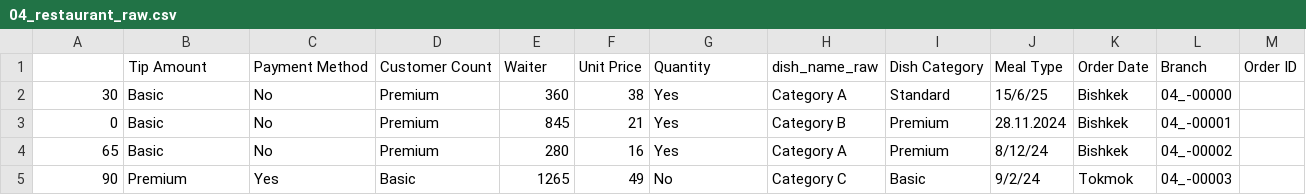
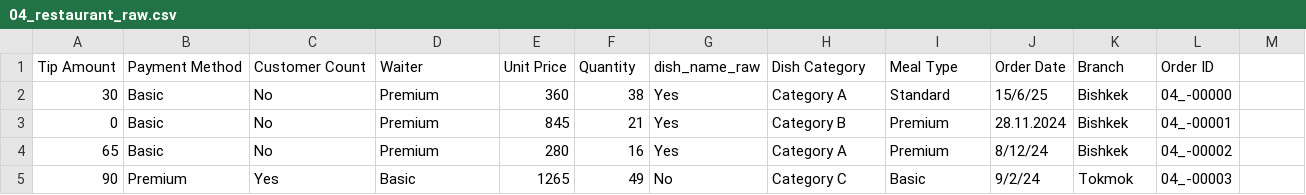
Before and after one commit to data-analysis-course/data-analysis, a CSV file: midterm_numpy_pandas/datasets/04_restaurant_raw.csv, drawn as a sheet; only a part is shown.

Commit message:
Change

```diff
--- a/midterm_numpy_pandas/datasets/04_restaurant_raw.csv
+++ b/midterm_numpy_pandas/datasets/04_restaurant_raw.csv
@@ -1,2 +1,2 @@
-,Tip Amount,Payment Method,Customer Count,Waiter,Unit Price,Quantity,dish_name_raw,Dish Category,Meal Type,Order Date,Branch,Order ID
+Tip Amount,Payment Method,Customer Count,Waiter,Unit Price,Quantity,dish_name_raw,Dish Category,Meal Type,Order Date,Branch,Order ID
 30,Basic,No,Premium,360,38,Yes,Category A,Standard,15/6/25,Bishkek,04_-00000
```
